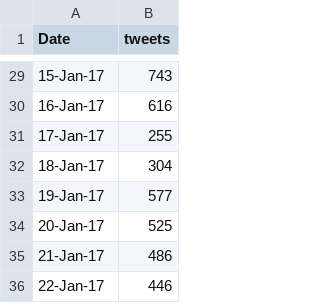
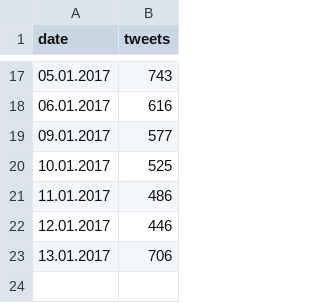
Before and after one commit to shangeri/Software-Engineering-7-610-1.00, a CSV file: Final App Codes/final tweets data.csv, drawn as a sheet; only a part is shown, gaps mark what is left out; the diff covers the shown part only.

```diff
--- a/Final App Codes/final tweets data.csv
+++ b/Final App Codes/final tweets data.csv
@@ -1 +1 @@
-Date,tweets
+date,tweets,,
@@ -29,8 +17,7 @@ Date,tweets
-15-Jan-17,743
-16-Jan-17,616
-17-Jan-17,255
-18-Jan-17,304
-19-Jan-17,577
-20-Jan-17,525
-21-Jan-17,486
-22-Jan-17,446
+05.01.2017,743,,
+06.01.2017,616,,
+09.01.2017,577,,
+10.01.2017,525,,
+11.01.2017,486,,
+12.01.2017,446,,
+13.01.2017,706,,
```
Also changed, not shown: 12 removed rows and 15 edited cells elsewhere in this file, Final App Codes/apple volume sample.csv, Final App Codes/final volume data.csv, 4 other files.
